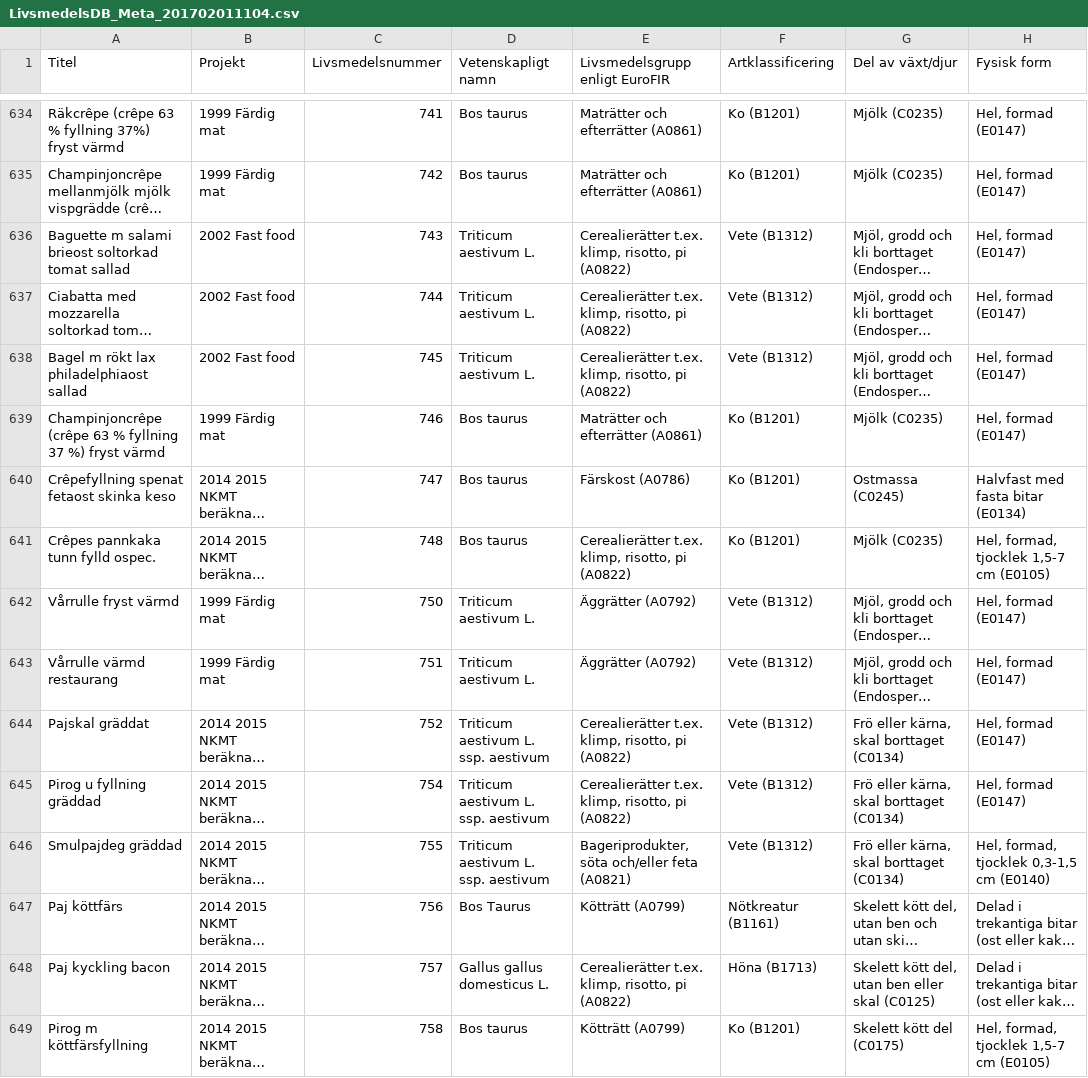
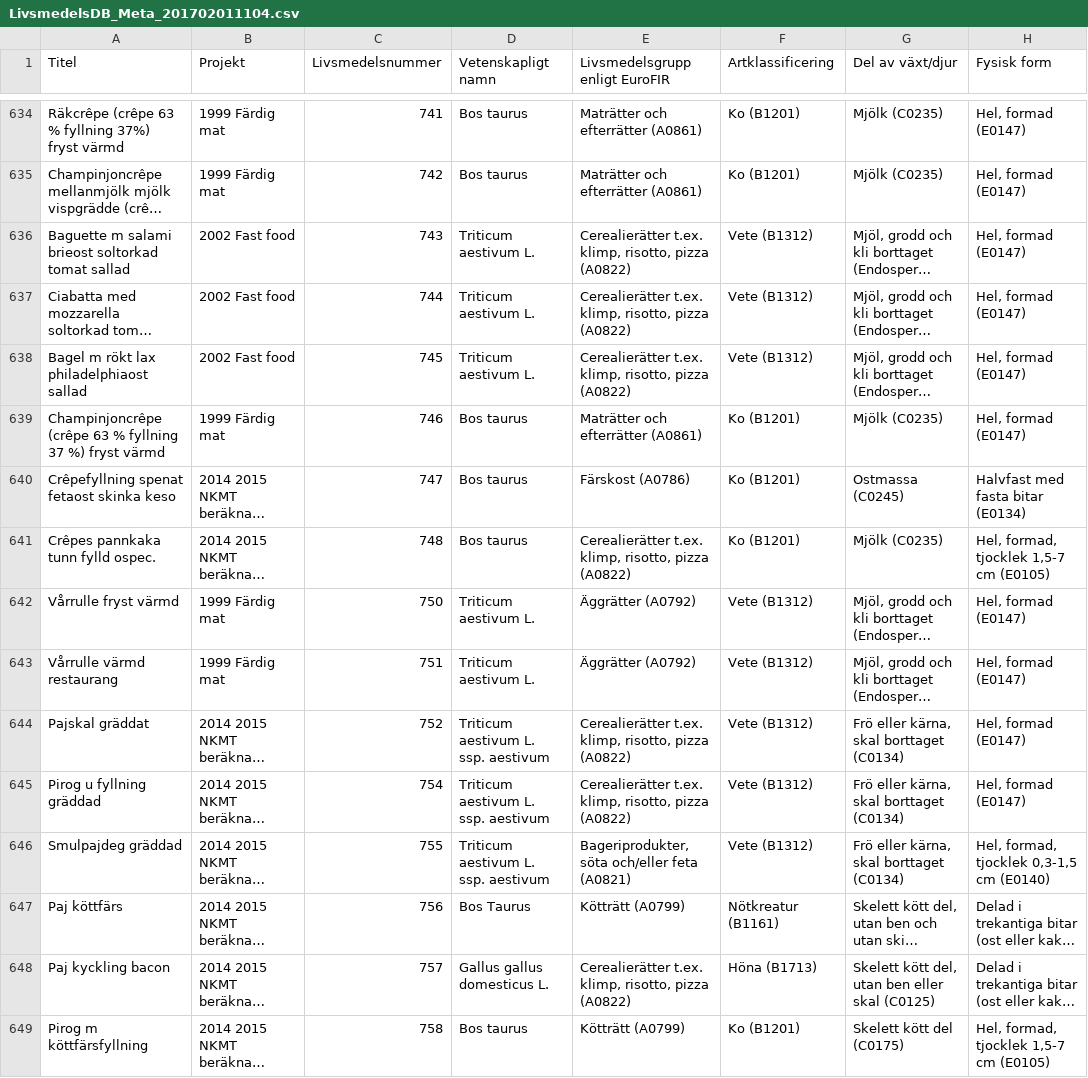
Before and after one commit to SpockReko/foodcoach-server, a CSV file: resources/db/LivsmedelsDB_Meta_201702011104.csv, drawn as a sheet; only a part is shown, gaps mark what is left out; long unchanged cells end in …; the diff covers the shown part only; the diff names each change by its address in the sheet, - before the commit and + after, or states it on an @@ line.

```diff
--- a/resources/db/LivsmedelsDB_Meta_201702011104.csv
+++ b/resources/db/LivsmedelsDB_Meta_201702011104.csv
-E636:E638 (Livsmedelsgrupp enligt EuroFIR): …klimp, risotto, pi (A0822)
+E636:E638 (Livsmedelsgrupp enligt EuroFIR): …klimp, risotto, pizza (A0822)
-E641 (Livsmedelsgrupp enligt EuroFIR): …klimp, risotto, pi (A0822)
+E641 (Livsmedelsgrupp enligt EuroFIR): …klimp, risotto, pizza (A0822)
-E644:E645 (Livsmedelsgrupp enligt EuroFIR): …klimp, risotto, pi (A0822)
+E644:E645 (Livsmedelsgrupp enligt EuroFIR): …klimp, risotto, pizza (A0822)
-E648 (Livsmedelsgrupp enligt EuroFIR): …klimp, risotto, pi (A0822)
+E648 (Livsmedelsgrupp enligt EuroFIR): …klimp, risotto, pizza (A0822)
```
Also changed, not shown: 87 edited cells elsewhere in this file, 6 other files.
